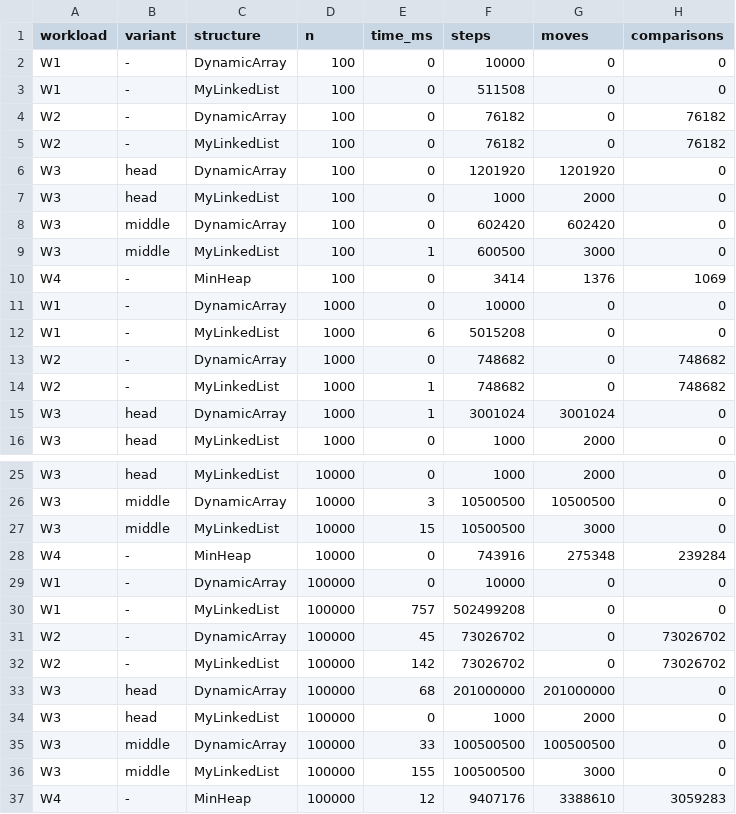
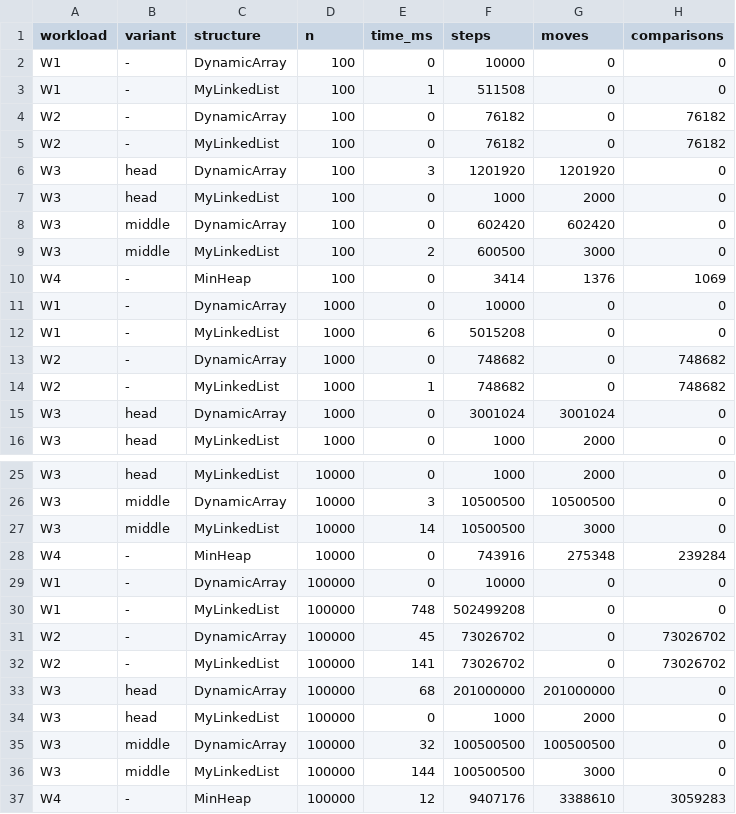
Before and after one commit to vesorare/DAA_Assignment2, a CSV file: results/results.csv, drawn as a sheet; only a part is shown, gaps mark what is left out.

```diff
--- a/results/results.csv
+++ b/results/results.csv
@@ -2,9 +2,9 @@ workload,variant,structure,n,time_ms,steps,moves,comparisons
 W1,-,DynamicArray,100,0,10000,0,0
-W1,-,MyLinkedList,100,0,511508,0,0
+W1,-,MyLinkedList,100,1,511508,0,0
 W2,-,DynamicArray,100,0,76182,0,76182
 W2,-,MyLinkedList,100,0,76182,0,76182
-W3,head,DynamicArray,100,0,1201920,1201920,0
+W3,head,DynamicArray,100,3,1201920,1201920,0
 W3,head,MyLinkedList,100,0,1000,2000,0
 W3,middle,DynamicArray,100,0,602420,602420,0
-W3,middle,MyLinkedList,100,1,600500,3000,0
+W3,middle,MyLinkedList,100,2,600500,3000,0
 W4,-,MinHeap,100,0,3414,1376,1069
@@ -14,3 +14,3 @@ W2,-,DynamicArray,1000,0,748682,0,748682
 W2,-,MyLinkedList,1000,1,748682,0,748682
-W3,head,DynamicArray,1000,1,3001024,3001024,0
+W3,head,DynamicArray,1000,0,3001024,3001024,0
 W3,head,MyLinkedList,1000,0,1000,2000,0
@@ -26,12 +26,12 @@ W3,head,MyLinkedList,10000,0,1000,2000,0
 W3,middle,DynamicArray,10000,3,10500500,10500500,0
-W3,middle,MyLinkedList,10000,15,10500500,3000,0
+W3,middle,MyLinkedList,10000,14,10500500,3000,0
 W4,-,MinHeap,10000,0,743916,275348,239284
 W1,-,DynamicArray,100000,0,10000,0,0
-W1,-,MyLinkedList,100000,757,502499208,0,0
+W1,-,MyLinkedList,100000,748,502499208,0,0
 W2,-,DynamicArray,100000,45,73026702,0,73026702
-W2,-,MyLinkedList,100000,142,73026702,0,73026702
+W2,-,MyLinkedList,100000,141,73026702,0,73026702
 W3,head,DynamicArray,100000,68,201000000,201000000,0
 W3,head,MyLinkedList,100000,0,1000,2000,0
-W3,middle,DynamicArray,100000,33,100500500,100500500,0
-W3,middle,MyLinkedList,100000,155,100500500,3000,0
+W3,middle,DynamicArray,100000,32,100500500,100500500,0
+W3,middle,MyLinkedList,100000,144,100500500,3000,0
 W4,-,MinHeap,100000,12,9407176,3388610,3059283
```
